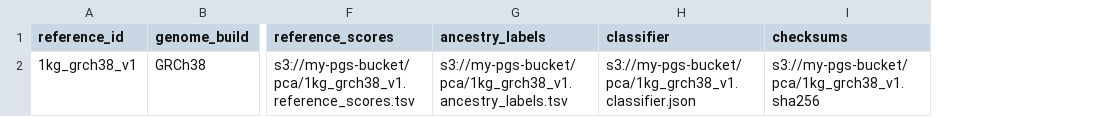
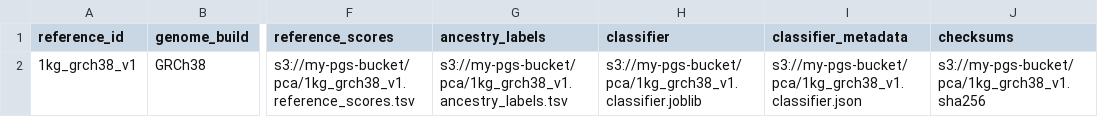
Before and after one commit to james-guevara/pgs_pipeline, a TSV file: examples/pca_reference.tsv, drawn as a sheet; only a part is shown, gaps mark what is left out; the diff names each change by its address in the sheet, - before the commit and + after, or states it on an @@ line.

Commit message:
Build and validate 1000 Genomes PCA reference

```diff
--- a/examples/pca_reference.tsv
+++ b/examples/pca_reference.tsv
+column I (classifier_metadata), row 2: s3://my-pgs-bucket/pca/1kg_grch38_v1.classifier.json
-H2 (classifier): s3://my-pgs-bucket/pca/1kg_grch38_v1.classifier.json
+H2 (classifier): s3://my-pgs-bucket/pca/1kg_grch38_v1.classifier.joblib
```
Also changed, not shown: 6 other files.
